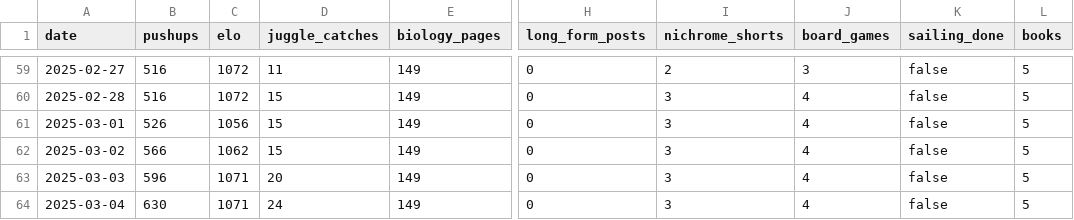
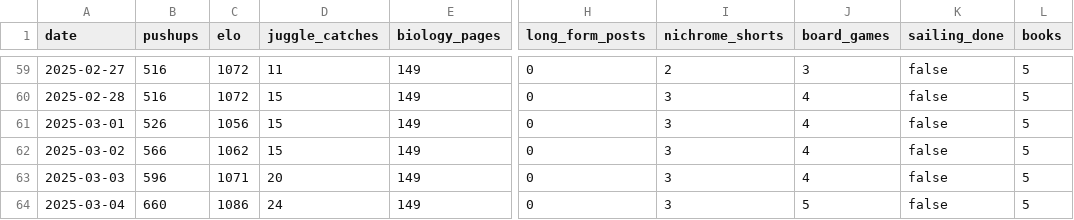
Before and after one commit to Arun2642/arunjohnson-site, a CSV file: data/new-years-resolutions.csv, drawn as a sheet; only a part is shown, gaps mark what is left out; the diff names each change by its address in the sheet, - before the commit and + after, or states it on an @@ line.

Commit message:
Updated resolutions data

```diff
--- a/data/new-years-resolutions.csv
+++ b/data/new-years-resolutions.csv
-B64 (pushups): 630
+B64 (pushups): 660
-C64 (elo): 1071
+C64 (elo): 1086
-J64 (board_games): 4
+J64 (board_games): 5
```
